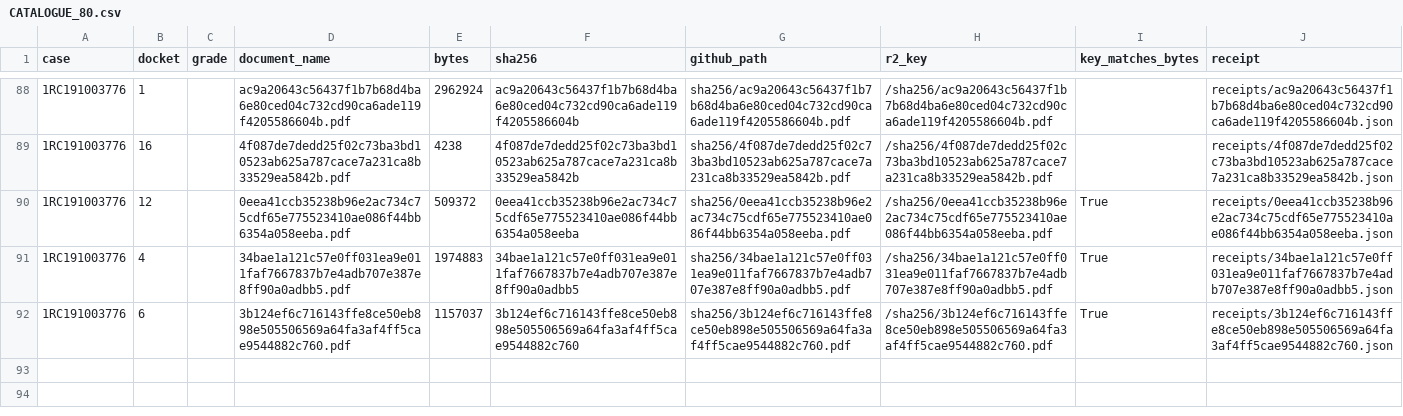
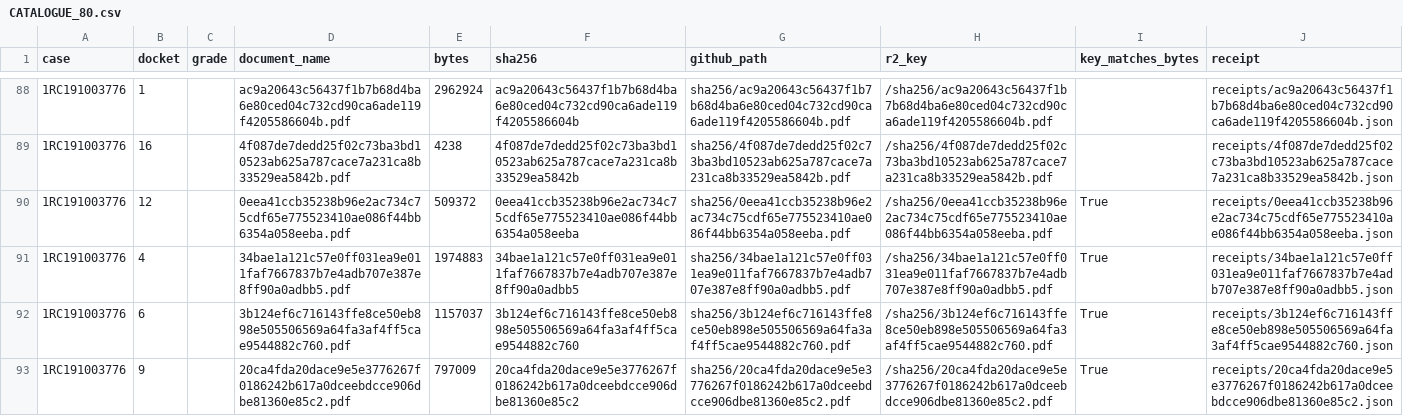
Before and after one commit to NikoPikoFriko/the95xrecord-evidence, a CSV file: CATALOGUE_80.csv, drawn as a sheet; only a part is shown, gaps mark what is left out; the diff names each change by its address in the sheet, - before the commit and + after, or states it on an @@ line.

Commit message:
dkt 9 DOC additional rendition: publish 20ca4fda (92 objects)
The unattributed capture 20ca4fda20dace9e... now has an identity, established by
three independent cues and recorded as a FIX-FIELD correction (ledger_line 55):
  * ADS HostUrl servlet id 2252464258259662806 == URLS_HARVEST row 8
  * JIMS documentsTable row 8 = dkt 9, code DOC (docket text names the
    CERTIFICATE OF SERVICE FILED FOR COUNTERCLAIM DEFENDANT)
  * PDF (both extraction modes) = RETURN/ACKNOWLEDGMENT OF SERVICE, Civil No.
    1RC191-03-776, July 2019 -- matching docketDescriptionHidden 'Return of
    Service', not the code label

Published as an ADDITIONAL RENDITION, not as a replacement and not as a duplicate:
  rendition: additional
  rendition_of: [6f4899057046964ff5c77e0e5a1c27d150f6e32c067c19ebcf51856b2376a5d6]
  view_source: capturer     source: JIMS   (source copied, never rewritten)
  publication_view_sha256: 8c0052dbaff494dd4ec631aff41eb3cc6908dc25239281fd4af465126316eb9c
  resolved_manifest_sha256: 077e0d60e6a1e28df8d29deda0419a42dabf262eccd28b6aa37da42038ae4d9a
  pages 2 · bytes 797009 · filed 13-AUG-2019 · ADS ...DocumentRetrievalServlet?id=2252464258259662806

dkt 9 in case 1RC191003776 therefore now has TWO DOC objects with different
sha256 -- 6f489905 (1,409,566 B, 6 pp) and 20ca4fda (797,009 B, 2 pp) -- different
bytes are different renditions, each with its own receipt. Flagged for the auditor.
(A third dkt 9 object, ad3ebc5c..., is a NEF in the APPEAL case CAAP-26-0000625
and is unrelated.)

objects 91 -> 92, receipts 46 -> 47, ledger 46 -> 47 (a NEW line).

Also fixed the absence block in the publisher for good:  had been indented
inside the dry-run branch after a , so it never executed; and the block
would have rewritten the published v2 absence document as the old v1 shape. It now
runs, APPENDS only, and preserves the 47 declarations untouched.

```diff
--- a/CATALOGUE_80.csv
+++ b/CATALOGUE_80.csv
+row 93: 1RC191003776 | 9 |  | 20ca4fda20dace9e5e3776267f0186242b617a0dceebdcce906dbe81360e85c2.pdf | 797009 | 20ca4fda20dace9e5e3776267f0186242b617a0dceebdcce906dbe81360e85c2 | sha256/20ca4fda20dace9e5e3776267f0186242b617a0dceebdcce906dbe81360e85c2.pdf | /sha256/20ca4fda20dace9e5e3776267f0186242b617a0dceebdcce906dbe81360e85c2.pdf | True | receipts/20ca4fda20dace9e5e3776267f0186242b617a0dceebdcce906dbe81360e85c2.json
```
Also changed, not shown: 8 other files.
